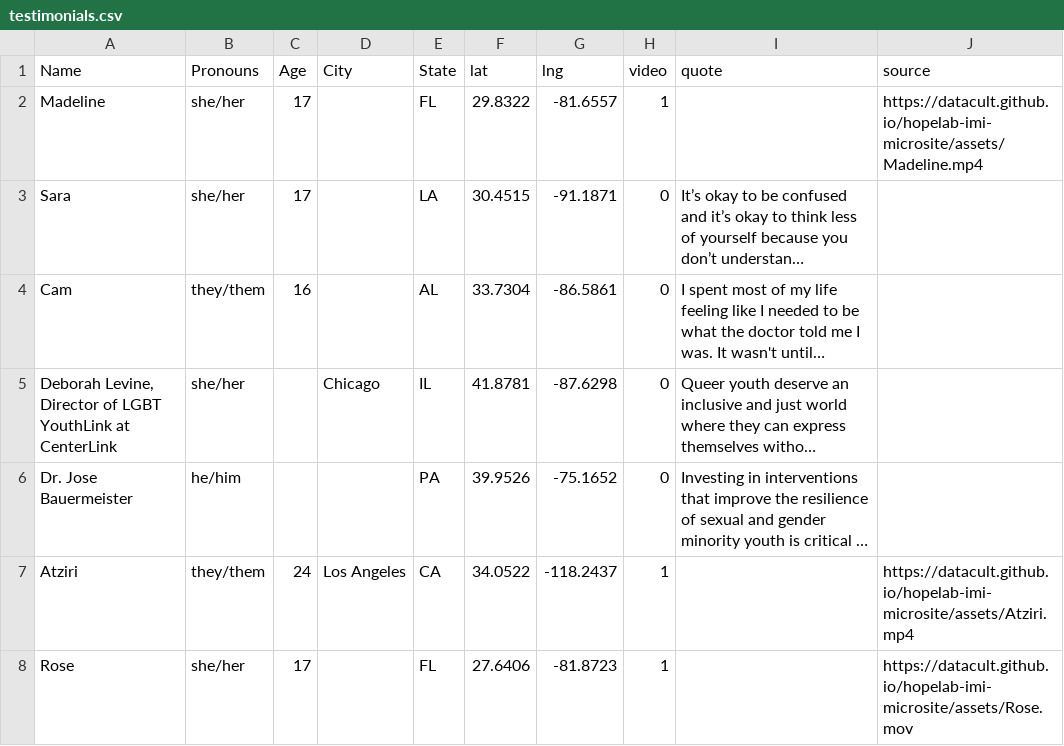
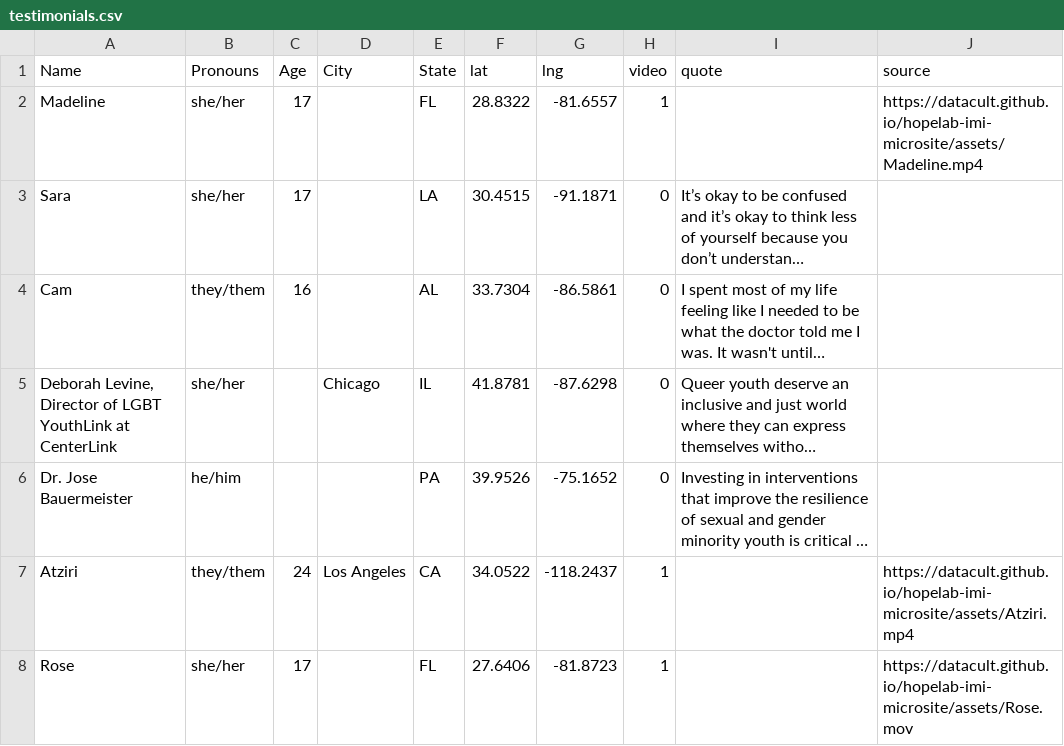
Before and after one commit to datacult/hopelab-imi-microsite, a CSV file: data/testimonials.csv, drawn as a sheet; long unchanged cells end in …; the diff names each change by its address in the sheet, - before the commit and + after, or states it on an @@ line.

Commit message:
update

```diff
--- a/data/testimonials.csv
+++ b/data/testimonials.csv
-F2 (lat): 29.8322
+F2 (lat): 28.8322
```
